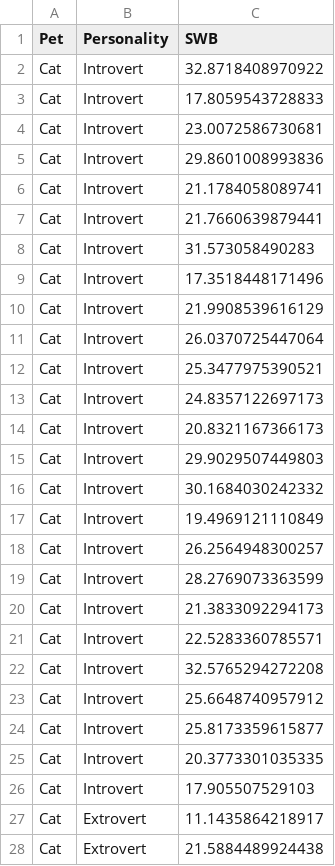
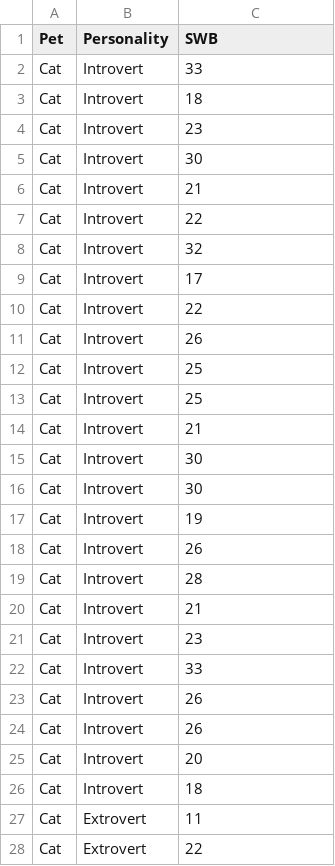
Before and after one commit to mtruelovehill/PRM, a CSV file: docs/Data/petDat.csv, drawn as a sheet; only a part is shown; the diff covers the shown part only.

```diff
--- a/docs/Data/petDat.csv
+++ b/docs/Data/petDat.csv
@@ -2,27 +2,27 @@
-"Cat","Introvert",32.8718408970922
-"Cat","Introvert",17.8059543728833
-"Cat","Introvert",23.0072586730681
-"Cat","Introvert",29.8601008993836
-"Cat","Introvert",21.1784058089741
-"Cat","Introvert",21.7660639879441
-"Cat","Introvert",31.573058490283
-"Cat","Introvert",17.3518448171496
-"Cat","Introvert",21.9908539616129
-"Cat","Introvert",26.0370725447064
-"Cat","Introvert",25.3477975390521
-"Cat","Introvert",24.8357122697173
-"Cat","Introvert",20.8321167366173
-"Cat","Introvert",29.9029507449803
-"Cat","Introvert",30.1684030242332
-"Cat","Introvert",19.4969121110849
-"Cat","Introvert",26.2564948300257
-"Cat","Introvert",28.2769073363599
-"Cat","Introvert",21.3833092294173
-"Cat","Introvert",22.5283360785571
-"Cat","Introvert",32.5765294272208
-"Cat","Introvert",25.6648740957912
-"Cat","Introvert",25.8173359615877
-"Cat","Introvert",20.3773301035335
-"Cat","Introvert",17.905507529103
-"Cat","Extrovert",11.1435864218917
-"Cat","Extrovert",21.5884489924438
+Cat,Introvert,33
+Cat,Introvert,18
+Cat,Introvert,23
+Cat,Introvert,30
+Cat,Introvert,21
+Cat,Introvert,22
+Cat,Introvert,32
+Cat,Introvert,17
+Cat,Introvert,22
+Cat,Introvert,26
+Cat,Introvert,25
+Cat,Introvert,25
+Cat,Introvert,21
+Cat,Introvert,30
+Cat,Introvert,30
+Cat,Introvert,19
+Cat,Introvert,26
+Cat,Introvert,28
+Cat,Introvert,21
+Cat,Introvert,23
+Cat,Introvert,33
+Cat,Introvert,26
+Cat,Introvert,26
+Cat,Introvert,20
+Cat,Introvert,18
+Cat,Extrovert,11
+Cat,Extrovert,22
```
Also changed, not shown: 123 edited cells elsewhere in this file, docs/Data/petSampleDat.csv, 1 other file.
